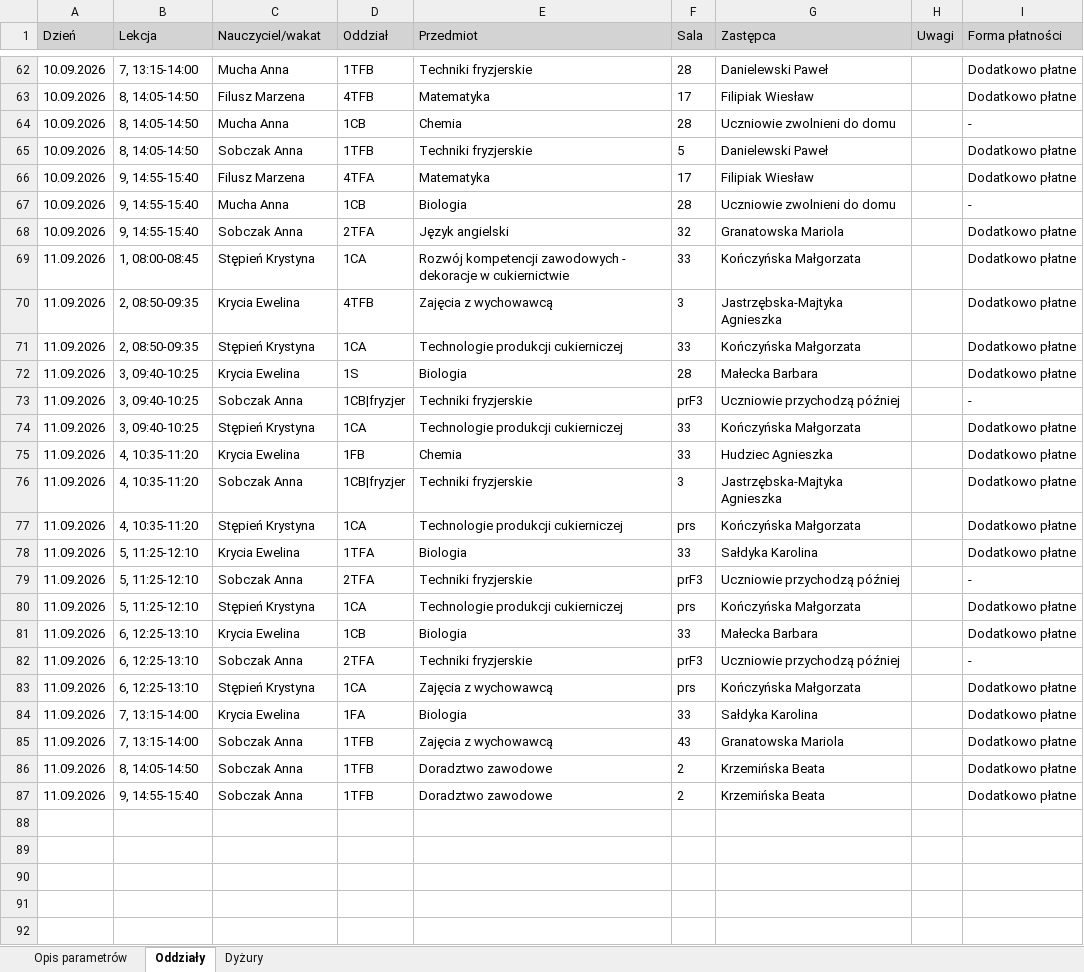
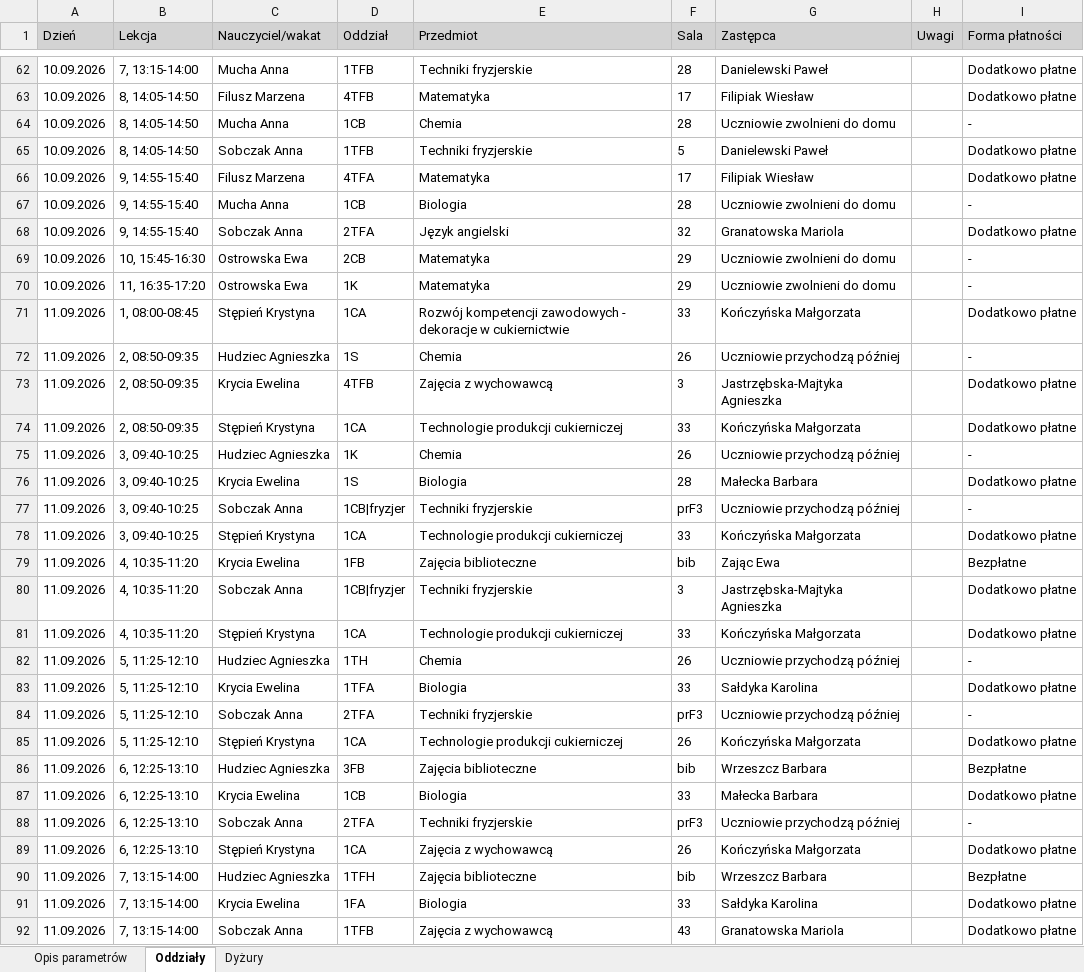
Before and after one commit to adeodatus11/zastepstwa, an Excel workbook: InformacjeOZastepstwach.xlsx, sheet Oddziały, drawn as a sheet; only a part is shown, gaps mark what is left out; the shorter side is filled out with more unchanged rows; values as stored, in another font and other column widths than the file's, no borders; addresses are those after the commit; the diff covers the shown part only; the diff names each change by its address in the sheet, - before the commit and + after, or states it on an @@ line.

Commit message:
Update substitutions September 10 afternoon

```diff
--- a/InformacjeOZastepstwach.xlsx (sheet Oddziały)
+++ b/InformacjeOZastepstwach.xlsx (sheet Oddziały)
+row 69: 10.09.2026 | 10, 15:45-16:30 | Ostrowska Ewa | 2CB | Matematyka | 29 | Uczniowie zwolnieni do domu |  | -
+row 70: 10.09.2026 | 11, 16:35-17:20 | Ostrowska Ewa | 1K | Matematyka | 29 | Uczniowie zwolnieni do domu |  | -
+row 72: 11.09.2026 | 2, 08:50-09:35 | Hudziec Agnieszka | 1S | Chemia | 26 | Uczniowie przychodzą później |  | -
+row 75: 11.09.2026 | 3, 09:40-10:25 | Hudziec Agnieszka | 1K | Chemia | 26 | Uczniowie przychodzą później |  | -
-E79 (Przedmiot): Chemia
+E79 (Przedmiot): Zajęcia biblioteczne
-F79 (Sala): 33
+F79 (Sala): bib
-G79 (Zastępca): Hudziec Agnieszka
+G79 (Zastępca): Zając Ewa
-I79 (Forma płatności): Dodatkowo płatne
+I79 (Forma płatności): Bezpłatne
-F81 (Sala): prs
+F81 (Sala): 33
+row 82: 11.09.2026 | 5, 11:25-12:10 | Hudziec Agnieszka | 1TH | Chemia | 26 | Uczniowie przychodzą później |  | -
-F85 (Sala): prs
+F85 (Sala): 26
+row 86: 11.09.2026 | 6, 12:25-13:10 | Hudziec Agnieszka | 3FB | Zajęcia biblioteczne | bib | Wrzeszcz Barbara |  | Bezpłatne
-F89 (Sala): prs
+F89 (Sala): 26
+row 90: 11.09.2026 | 7, 13:15-14:00 | Hudziec Agnieszka | 1TFH | Zajęcia biblioteczne | bib | Wrzeszcz Barbara |  | Bezpłatne
```
Also changed, not shown: 2 edited cells elsewhere in this sheet, sheet Dyżury.
